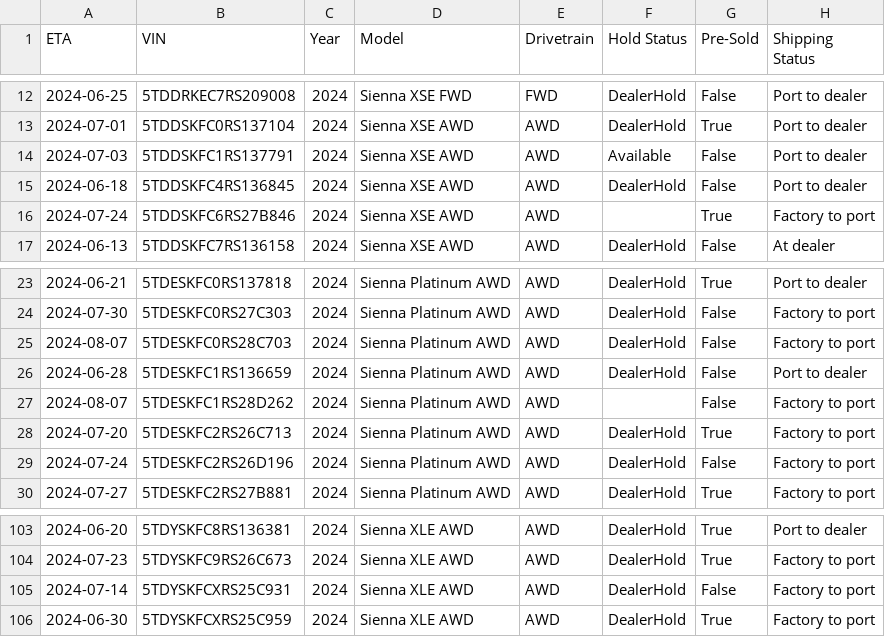
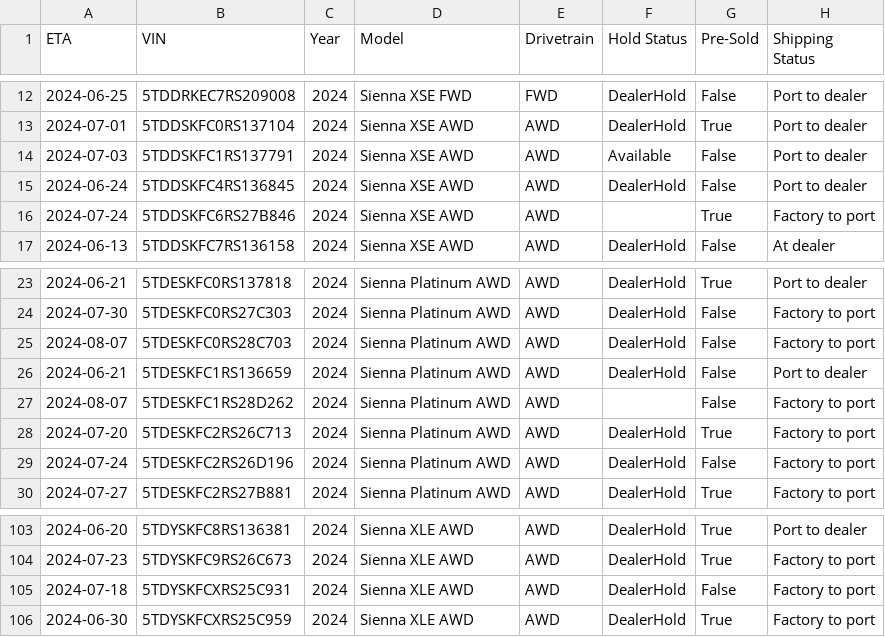
Before and after one commit to gramgil/TestGrab, a CSV file: output/sienna.csv, drawn as a sheet; only a part is shown, gaps mark what is left out; the diff covers the shown part only; the diff names each change by its address in the sheet, - before the commit and + after, or states it on an @@ line.

```diff
--- a/output/sienna.csv
+++ b/output/sienna.csv
-A15 (ETA): 2024-06-18
+A15 (ETA): 2024-06-24
-A26 (ETA): 2024-06-28
+A26 (ETA): 2024-06-21
-A105 (ETA): 2024-07-14
+A105 (ETA): 2024-07-18
```
Also changed, not shown: 8 edited cells elsewhere in this file, 1 other file.
